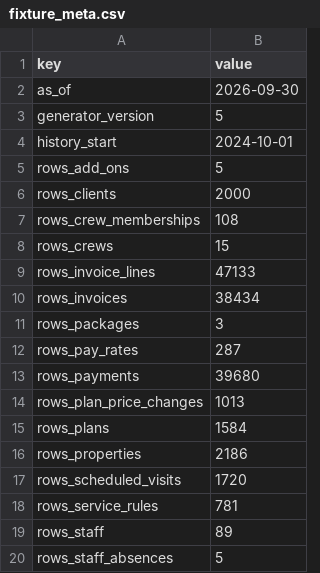
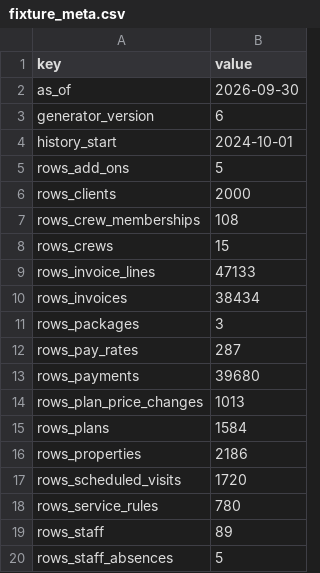
Before and after one commit to eppotter/AP-Labs, a CSV file: examples/brightside/fixture/seeds/fixture_meta.csv, drawn as a sheet; only a part is shown.

```diff
--- a/examples/brightside/fixture/seeds/fixture_meta.csv
+++ b/examples/brightside/fixture/seeds/fixture_meta.csv
@@ -2,3 +2,3 @@ key,value
 as_of,2026-09-30
-generator_version,5
+generator_version,6
 history_start,2024-10-01
@@ -17,3 +17,3 @@ rows_properties,2186
 rows_scheduled_visits,1720
-rows_service_rules,781
+rows_service_rules,780
 rows_staff,89
```
Also changed, not shown: 21 other files.
